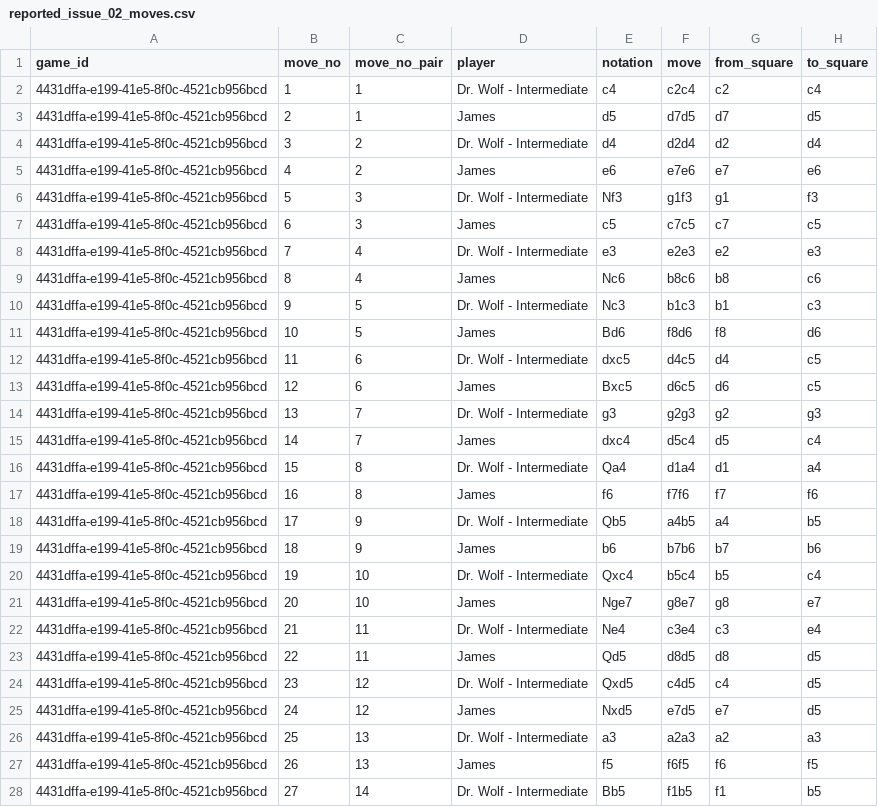
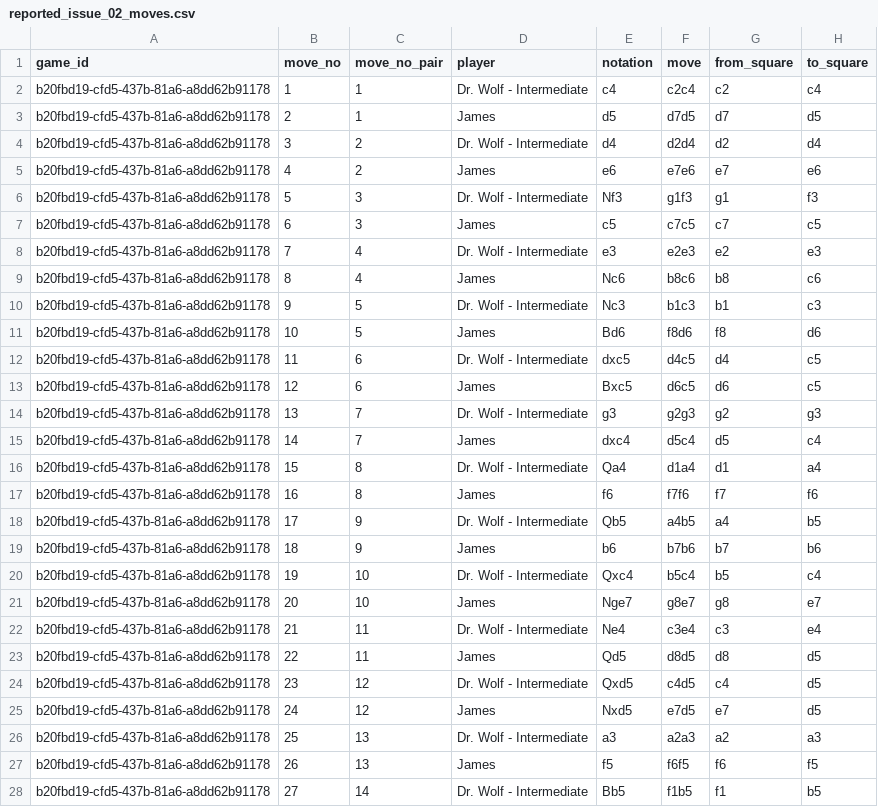
Before and after one commit to zq99/pgn2data, a CSV file: testing/exports/reported_issue_02_moves.csv, drawn as a sheet; only a part is shown; the diff covers the shown part only; the diff names each change by its address in the sheet, - before the commit and + after, or states it on an @@ line.

```diff
--- a/testing/exports/reported_issue_02_moves.csv
+++ b/testing/exports/reported_issue_02_moves.csv
-A2:A28 (game_id): 4431dffa-e199-41e5-8f0c-4521cb956bcd
+A2:A28 (game_id): b20fbd19-cfd5-437b-81a6-a8dd62b91178
```
Also changed, not shown: 101 edited cells elsewhere in this file, testing/exports/pandas_test_game_info.csv, testing/exports/reported_issue_02_game_info.csv, 28 other files.
